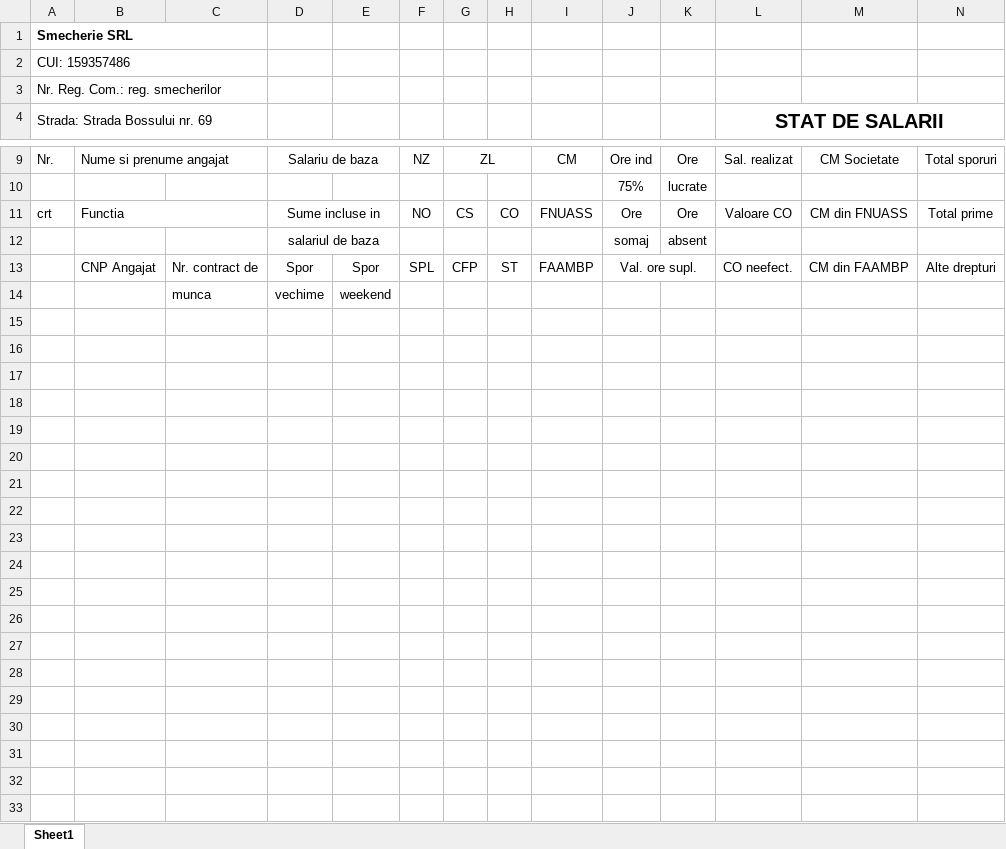
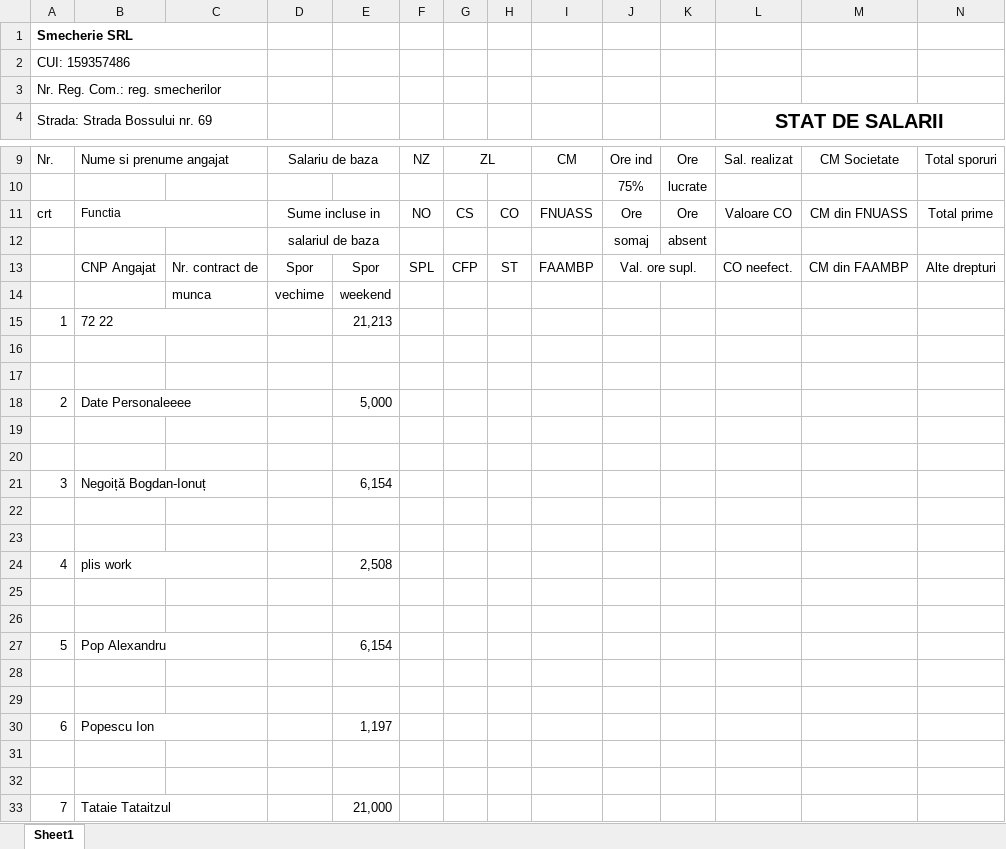
Before and after one commit to alexanderpope99/webapp-spring, an Excel workbook: server/src/main/java/net/guides/springboot2/crud/downloads/Stat Salarii - Smecherie SRL - Septembrie 2020.xlsx, sheet Sheet1, drawn as a sheet; only a part is shown, gaps mark what is left out; values as stored, in another font and other column widths than the file's, no borders; rows hold the shown columns only; the diff names each change by its address in the sheet, - before the commit and + after, or states it on an @@ line.

Commit message:
completare stat cu index, nume+prenume, contract.salariutarifar

```diff
--- a/server/src/main/java/net/guides/springboot2/crud/downloads/Stat Salarii - Smecherie SRL - Septembrie 2020.xlsx (sheet Sheet1)
+++ b/server/src/main/java/net/guides/springboot2/crud/downloads/Stat Salarii - Smecherie SRL - Septembrie 2020.xlsx (sheet Sheet1)
@@ B11 text size: smaller @@
+row 15: 1 | 72 22 |  |  | 21,213
+row 16: (empty)
+row 17: (empty)
+row 18: 2 | Date Personaleeee |  |  | 5,000
+row 19: (empty)
+row 20: (empty)
+row 21: 3 | Negoiță Bogdan-Ionuț |  |  | 6,154
+row 22: (empty)
+row 23: (empty)
+row 24: 4 | plis work |  |  | 2,508
+row 25: (empty)
+row 26: (empty)
+row 27: 5 | Pop Alexandru |  |  | 6,154
+row 28: (empty)
+row 29: (empty)
+row 30: 6 | Popescu Ion |  |  | 1,197
+row 31: (empty)
+row 32: (empty)
+row 33: 7 | Tataie Tataitzul |  |  | 21,000
```
Also changed, not shown: server/src/main/java/net/guides/springboot2/crud/downloads/templates/StatSalarii.xlsx, 2 other files.
